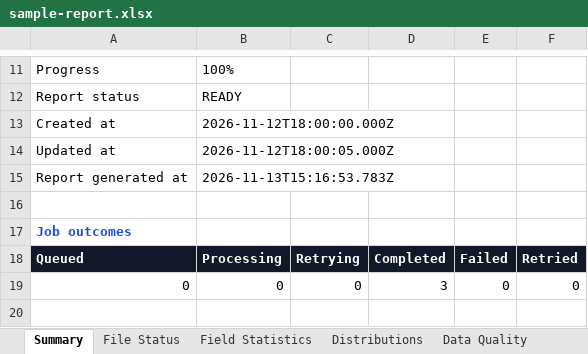
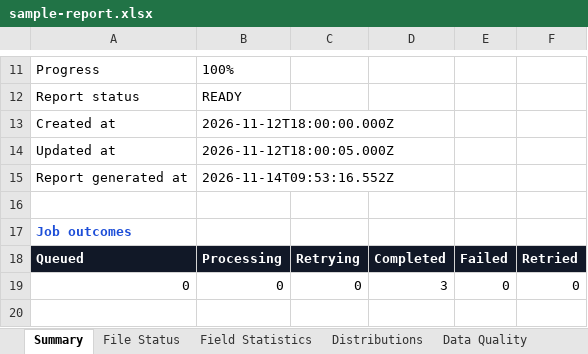
Before and after one commit to Devojeet-dev/letsryl-assignment, an Excel workbook: samples/reports/sample-report.xlsx, sheet Summary, drawn as a sheet; only a part is shown, gaps mark what is left out; values as stored, in another font and other column widths than the file's, no borders; the diff names each change by its address in the sheet, - before the commit and + after, or states it on an @@ line.

```diff
--- a/samples/reports/sample-report.xlsx (sheet Summary)
+++ b/samples/reports/sample-report.xlsx (sheet Summary)
-B15: 2026-11-13T15:16:53.783Z
+B15: 2026-11-14T09:53:16.552Z
```
Also changed, not shown: 38 other files.
